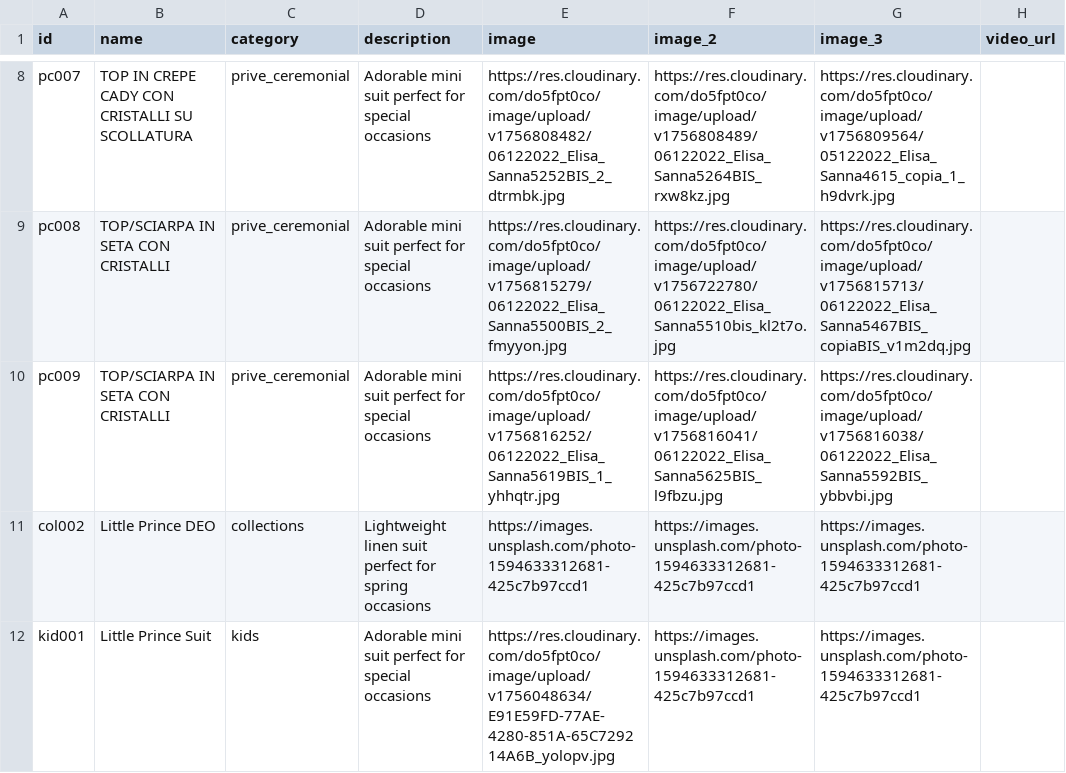
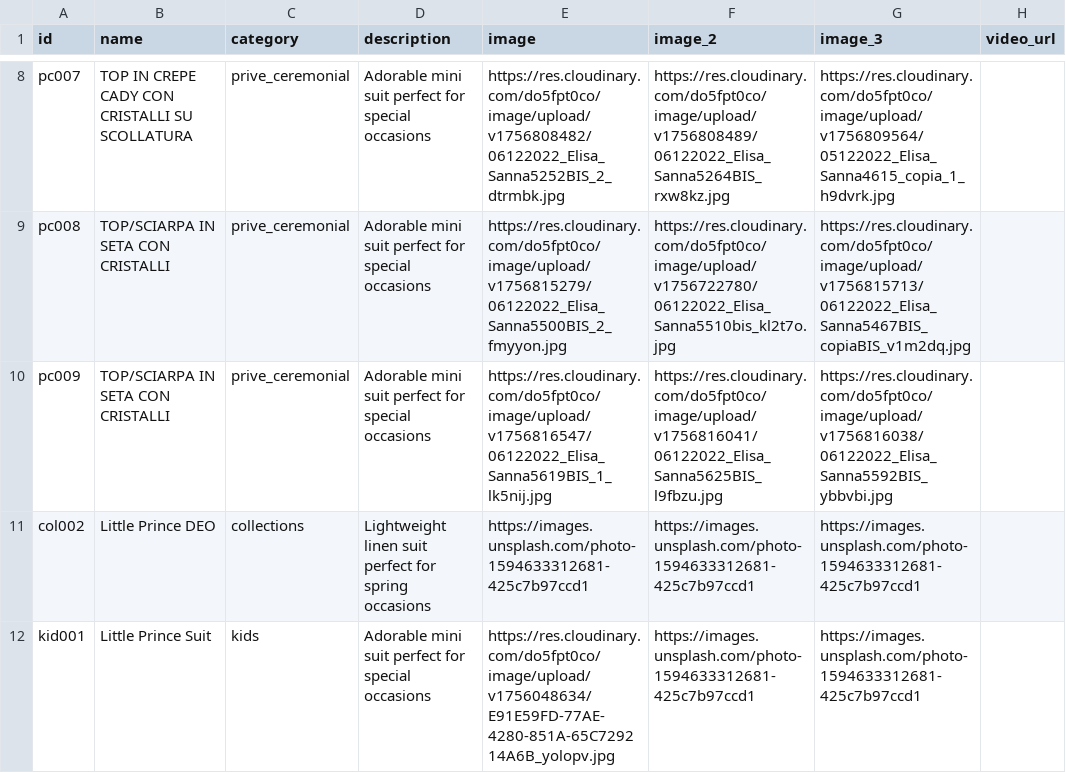
Before and after one commit to DeodatoS/atelier-site, a CSV file: assets/data/products-template.csv, drawn as a sheet; only a part is shown, gaps mark what is left out; the diff names each change by its address in the sheet, - before the commit and + after, or states it on an @@ line.

Commit message:
Update products CSV from Google Sheets - 2025-09-02T12:36:09.878Z

```diff
--- a/assets/data/products-template.csv
+++ b/assets/data/products-template.csv
-E10 (image): https://res.cloudinary.com/do5fpt0co/image/upload/v1756816252/06122022_Elisa_Sanna5619BIS_1_yhhqtr.jpg
+E10 (image): https://res.cloudinary.com/do5fpt0co/image/upload/v1756816547/06122022_Elisa_Sanna5619BIS_1_lk5nij.jpg
```
